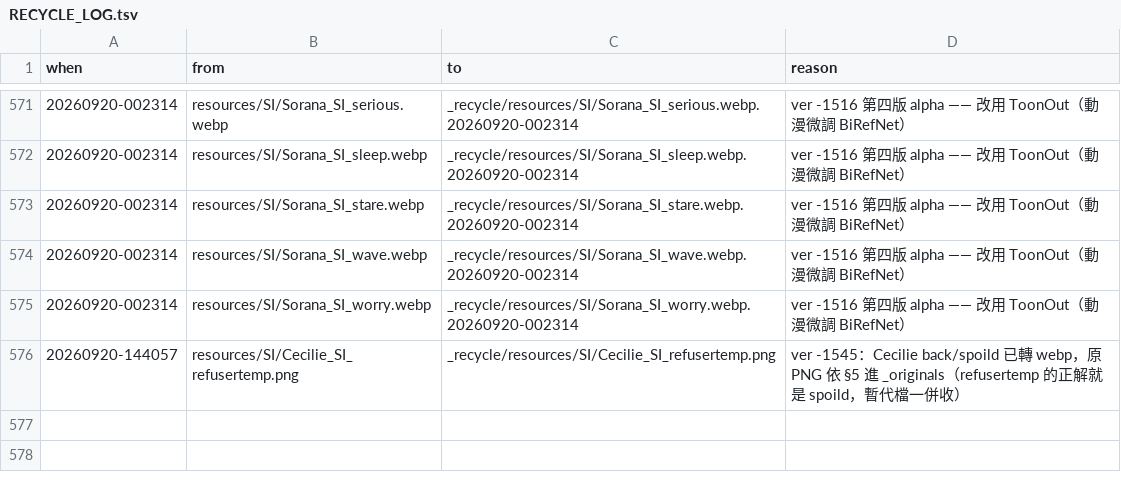
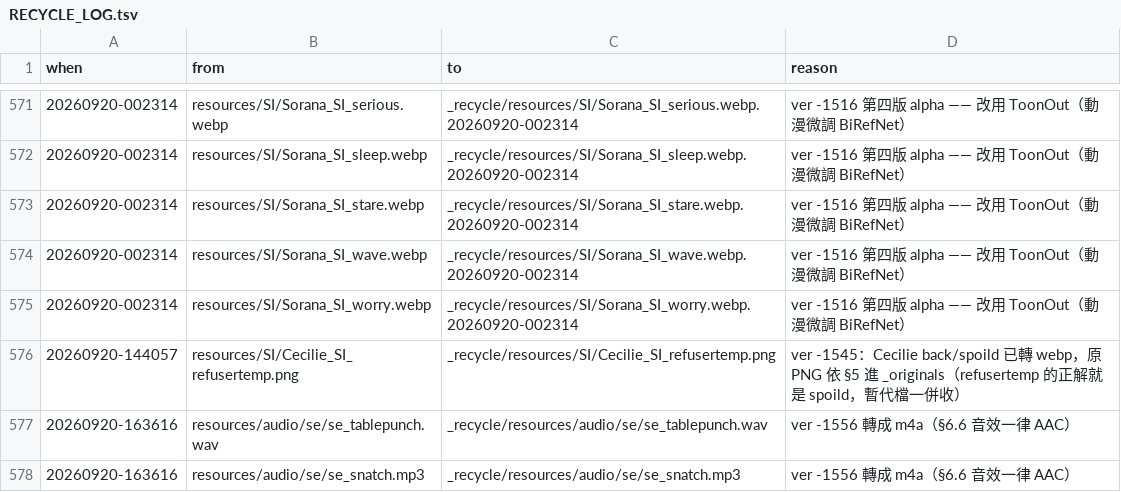
Before and after one commit to raykueco-debug/TIVOT, a TSV file: _recycle/RECYCLE_LOG.tsv, drawn as a sheet; only a part is shown, gaps mark what is left out.

```diff
--- a/_recycle/RECYCLE_LOG.tsv
+++ b/_recycle/RECYCLE_LOG.tsv
@@ -576 +576,3 @@ when	from	to	reason
 20260920-144057	resources/SI/Cecilie_SI_refusertemp.png	_recycle/resources/SI/Cecilie_SI_refusertemp.png	ver -1545：Cecilie back/spoild 已轉 webp，原 PNG 依 §5 進 _originals（refusertemp 的正解就是 spoild，暫代檔一併收）
+20260920-163616	resources/audio/se/se_tablepunch.wav	_recycle/resources/audio/se/se_tablepunch.wav	ver -1556 轉成 m4a（§6.6 音效一律 AAC）
+20260920-163616	resources/audio/se/se_snatch.mp3	_recycle/resources/audio/se/se_snatch.mp3	ver -1556 轉成 m4a（§6.6 音效一律 AAC）
```
Also changed, not shown: 7 other files.
